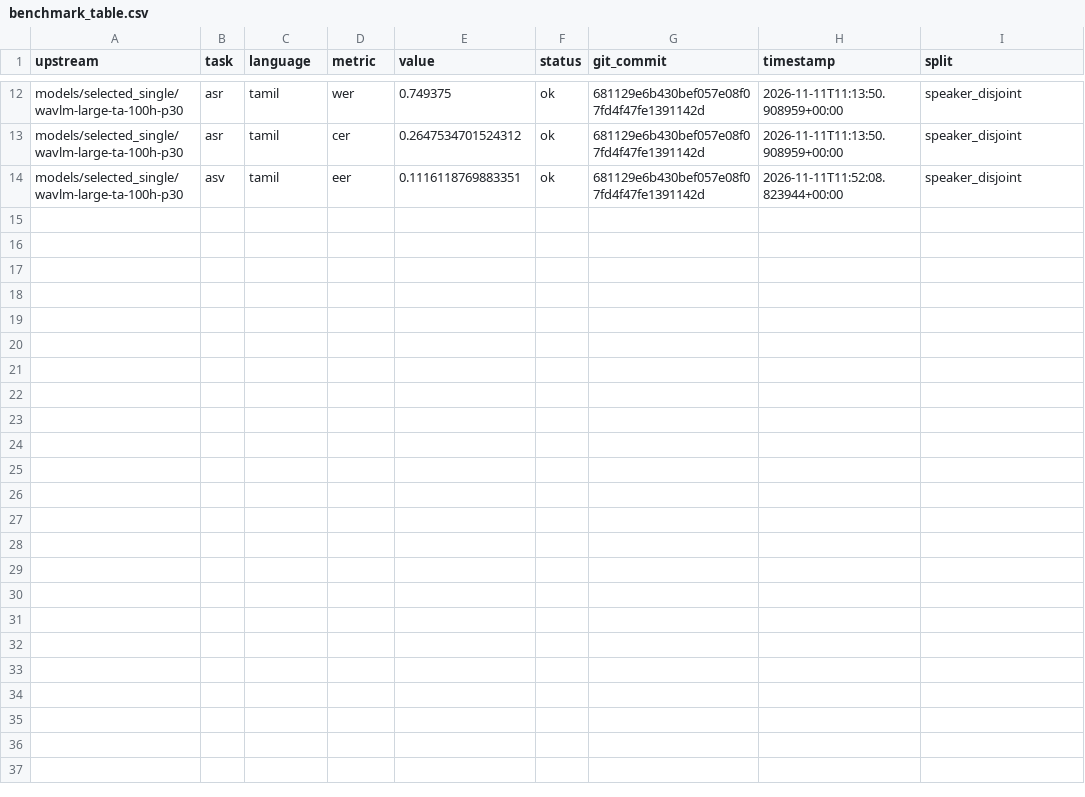
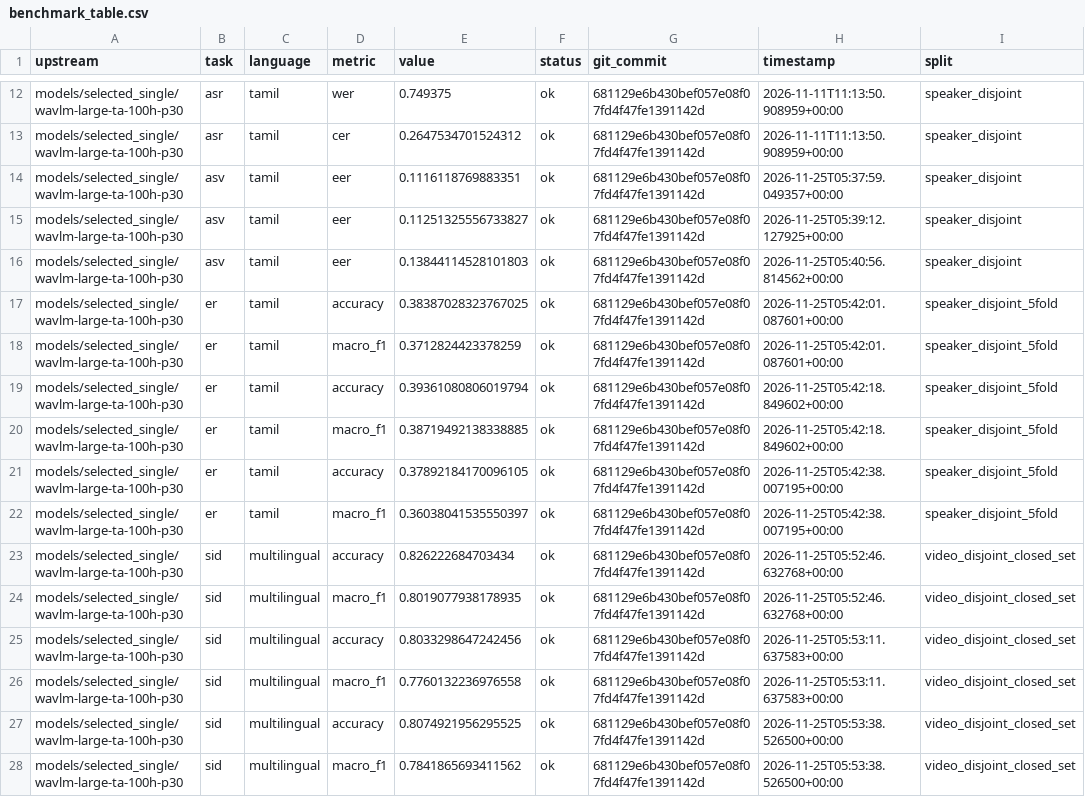
Before and after one commit to EchoVerge-Labs/Model-Training-Pipeline, a CSV file: reports/bench/wavlm-large-ta-100h-p30/benchmark_table.csv, drawn as a sheet; only a part is shown, gaps mark what is left out.

Commit message:
Add SLSB results for TA-100h-p30 single-language models (WavLM-Large, XLS-R 300M)
- wavlm-large-ta-100h-p30: complete sid, er, asv (seeds 0,1,2); asr from the Nov 11 run.
  The partial asv seed-0 row from that run was replaced by the full rerun.
  metrics.json covers sid/er/asv only.
- xlsr300m-ta-100h-p30: full asr, sid, er, asv benchmark (seeds 0,1,2)

```diff
--- a/reports/bench/wavlm-large-ta-100h-p30/benchmark_table.csv
+++ b/reports/bench/wavlm-large-ta-100h-p30/benchmark_table.csv
@@ -13,2 +13,16 @@ models/selected_single/wavlm-large-ta-100h-p30,asr,tamil,wer,0.749375,ok,681129e
 models/selected_single/wavlm-large-ta-100h-p30,asr,tamil,cer,0.2647534701524312,ok,681129e6b430bef057e08f07fd4f47fe1391142d,2026-11-11T11:13:50.908959+00:00,speaker_disjoint
-models/selected_single/wavlm-large-ta-100h-p30,asv,tamil,eer,0.1116118769883351,ok,681129e6b430bef057e08f07fd4f47fe1391142d,2026-11-11T11:52:08.823944+00:00,speaker_disjoint
+models/selected_single/wavlm-large-ta-100h-p30,asv,tamil,eer,0.1116118769883351,ok,681129e6b430bef057e08f07fd4f47fe1391142d,2026-11-25T05:37:59.049357+00:00,speaker_disjoint
+models/selected_single/wavlm-large-ta-100h-p30,asv,tamil,eer,0.11251325556733827,ok,681129e6b430bef057e08f07fd4f47fe1391142d,2026-11-25T05:39:12.127925+00:00,speaker_disjoint
+models/selected_single/wavlm-large-ta-100h-p30,asv,tamil,eer,0.13844114528101803,ok,681129e6b430bef057e08f07fd4f47fe1391142d,2026-11-25T05:40:56.814562+00:00,speaker_disjoint
+models/selected_single/wavlm-large-ta-100h-p30,er,tamil,accuracy,0.38387028323767025,ok,681129e6b430bef057e08f07fd4f47fe1391142d,2026-11-25T05:42:01.087601+00:00,speaker_disjoint_5fold
+models/selected_single/wavlm-large-ta-100h-p30,er,tamil,macro_f1,0.3712824423378259,ok,681129e6b430bef057e08f07fd4f47fe1391142d,2026-11-25T05:42:01.087601+00:00,speaker_disjoint_5fold
+models/selected_single/wavlm-large-ta-100h-p30,er,tamil,accuracy,0.39361080806019794,ok,681129e6b430bef057e08f07fd4f47fe1391142d,2026-11-25T05:42:18.849602+00:00,speaker_disjoint_5fold
+models/selected_single/wavlm-large-ta-100h-p30,er,tamil,macro_f1,0.38719492138338885,ok,681129e6b430bef057e08f07fd4f47fe1391142d,2026-11-25T05:42:18.849602+00:00,speaker_disjoint_5fold
+models/selected_single/wavlm-large-ta-100h-p30,er,tamil,accuracy,0.37892184170096105,ok,681129e6b430bef057e08f07fd4f47fe1391142d,2026-11-25T05:42:38.007195+00:00,speaker_disjoint_5fold
+models/selected_single/wavlm-large-ta-100h-p30,er,tamil,macro_f1,0.36038041535550397,ok,681129e6b430bef057e08f07fd4f47fe1391142d,2026-11-25T05:42:38.007195+00:00,speaker_disjoint_5fold
+models/selected_single/wavlm-large-ta-100h-p30,sid,multilingual,accuracy,0.826222684703434,ok,681129e6b430bef057e08f07fd4f47fe1391142d,2026-11-25T05:52:46.632768+00:00,video_disjoint_closed_set
+models/selected_single/wavlm-large-ta-100h-p30,sid,multilingual,macro_f1,0.8019077938178935,ok,681129e6b430bef057e08f07fd4f47fe1391142d,2026-11-25T05:52:46.632768+00:00,video_disjoint_closed_set
+models/selected_single/wavlm-large-ta-100h-p30,sid,multilingual,accuracy,0.8033298647242456,ok,681129e6b430bef057e08f07fd4f47fe1391142d,2026-11-25T05:53:11.637583+00:00,video_disjoint_closed_set
+models/selected_single/wavlm-large-ta-100h-p30,sid,multilingual,macro_f1,0.7760132236976558,ok,681129e6b430bef057e08f07fd4f47fe1391142d,2026-11-25T05:53:11.637583+00:00,video_disjoint_closed_set
+models/selected_single/wavlm-large-ta-100h-p30,sid,multilingual,accuracy,0.8074921956295525,ok,681129e6b430bef057e08f07fd4f47fe1391142d,2026-11-25T05:53:38.526500+00:00,video_disjoint_closed_set
+models/selected_single/wavlm-large-ta-100h-p30,sid,multilingual,macro_f1,0.7841865693411562,ok,681129e6b430bef057e08f07fd4f47fe1391142d,2026-11-25T05:53:38.526500+00:00,video_disjoint_closed_set
```
Also changed, not shown: 5 other files.
